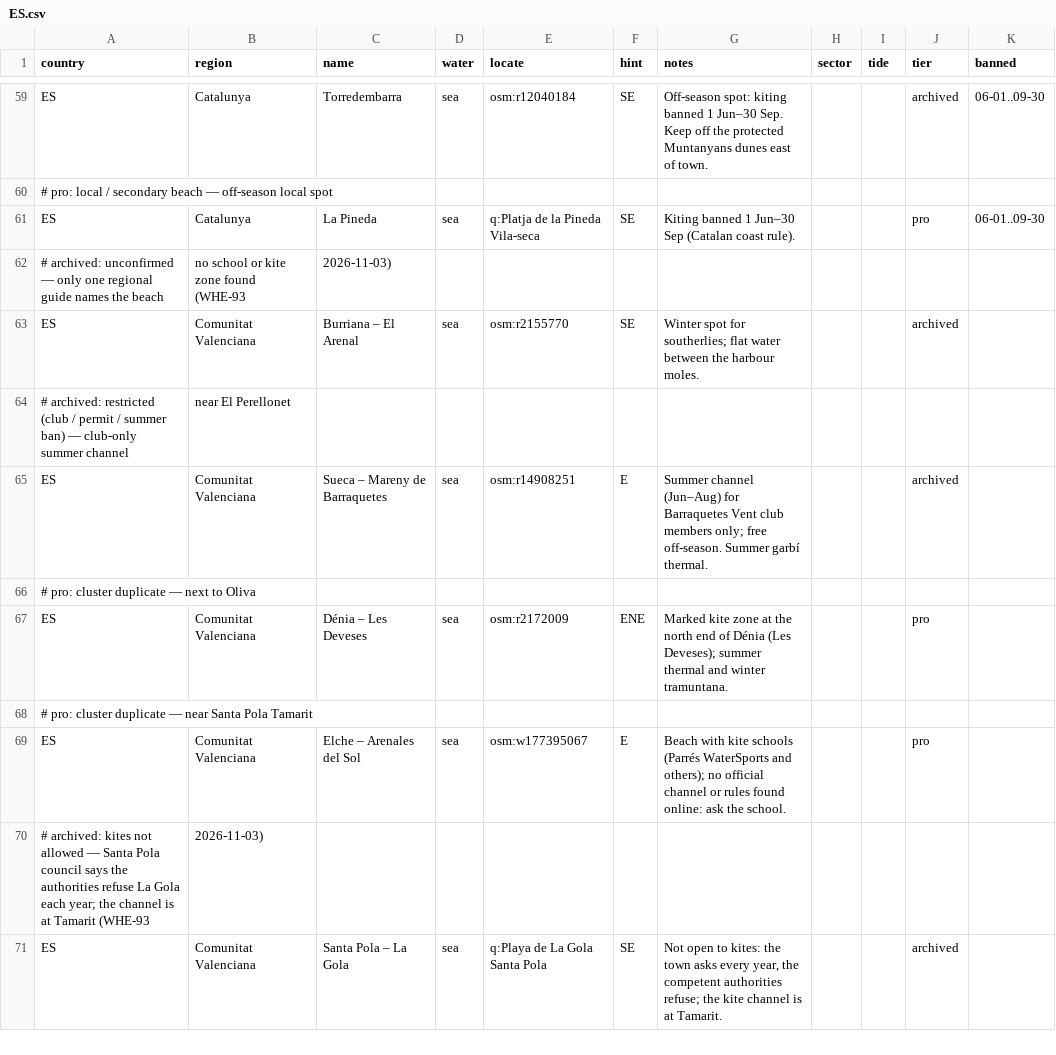
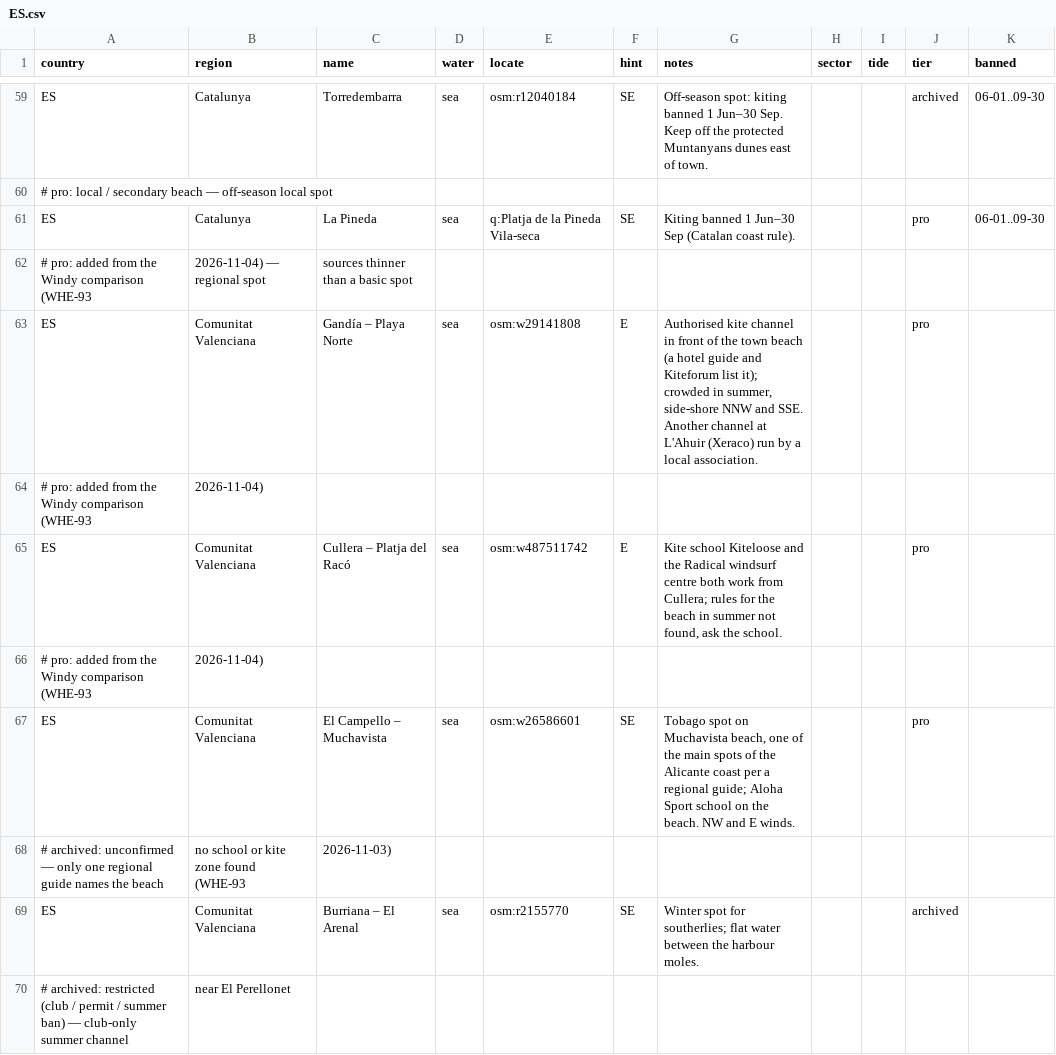
Before and after one commit to benjcvd/wheretokite, a CSV file: tools/spots/ES.csv, drawn as a sheet; only a part is shown, gaps mark what is left out; the shorter side is filled out with more unchanged rows; the diff names each change by its address in the sheet, - before the commit and + after, or states it on an @@ line.

```diff
--- a/tools/spots/ES.csv
+++ b/tools/spots/ES.csv
+row 62: # pro: added from the Windy comparison (WHE-93 | 2026-11-04) — regional spot | sources thinner than a basic spot
+row 63: ES | Comunitat Valenciana | Gandía – Playa Norte | sea | osm:w29141808 | E | Authorised kite channel in front of the town beach (a hotel guide and Kiteforum list it); crowded in summer, side-shore NNW and SSE. Another channel at L'Ahuir (Xeraco) run by a local association. |  |  | pro
+row 64: # pro: added from the Windy comparison (WHE-93 | 2026-11-04)
+row 65: ES | Comunitat Valenciana | Cullera – Platja del Racó | sea | osm:w487511742 | E | Kite school Kiteloose and the Radical windsurf centre both work from Cullera; rules for the beach in summer not found, ask the school. |  |  | pro
+row 66: # pro: added from the Windy comparison (WHE-93 | 2026-11-04)
+row 67: ES | Comunitat Valenciana | El Campello – Muchavista | sea | osm:w26586601 | SE | Tobago spot on Muchavista beach, one of the main spots of the Alicante coast per a regional guide; Aloha Sport school on the beach. NW and E winds. |  |  | pro
```
Also changed, not shown: tools/spots/validation/status.csv, 1 other file.
